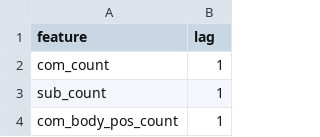
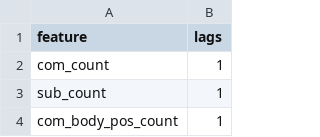
Before and after one commit to andrewre23/CryptoProject, a CSV file: notebooks/modeling/lags/optimal_v2.csv, drawn as a sheet; only a part is shown.

Commit message:
updated lag column name to "lags"

```diff
--- a/notebooks/modeling/lags/optimal_v2.csv
+++ b/notebooks/modeling/lags/optimal_v2.csv
@@ -1,2 +1,2 @@
-feature,lag
+feature,lags
 com_count,1
```
